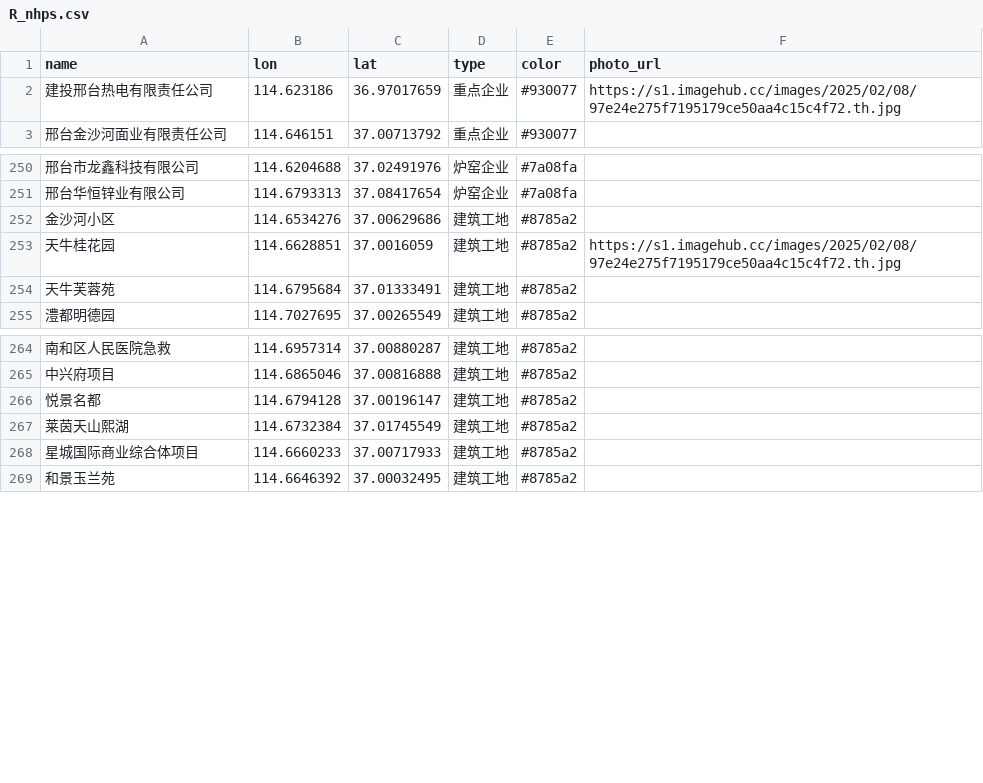
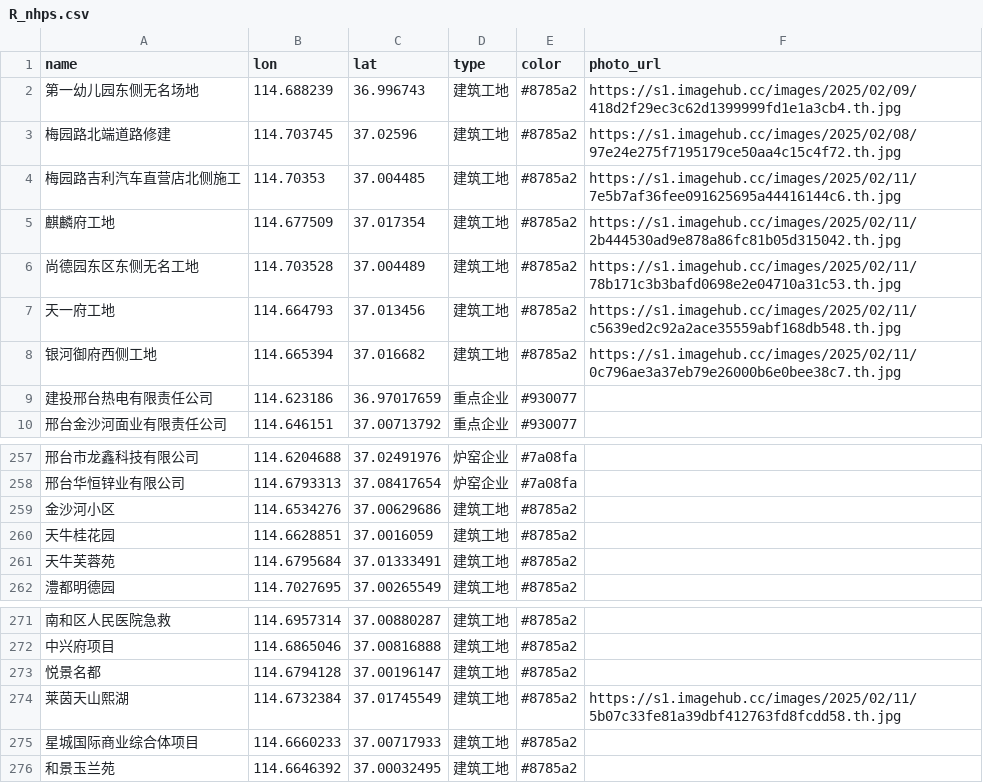
Before and after one commit to zhaolongrui/AQD, a CSV file: R_nhps.csv, drawn as a sheet; only a part is shown, gaps mark what is left out.

Commit message:
Add files via upload

```diff
--- a/R_nhps.csv
+++ b/R_nhps.csv
@@ -1,3 +1,10 @@
 name,lon,lat,type,color,photo_url
-建投邢台热电有限责任公司,114.623186,36.97017659,重点企业,#930077,https://s1.imagehub.cc/images/2025/02/08/97e24e275f7195179ce50aa4c15c4f72.th.jpg
+第一幼儿园东侧无名场地,114.688239,36.996743,建筑工地,#8785a2,https://s1.imagehub.cc/images/2025/02/09/418d2f29ec3c62d1399999fd1e1a3cb4.th.jpg
+梅园路北端道路修建,114.703745,37.02596,建筑工地,#8785a2,https://s1.imagehub.cc/images/2025/02/08/97e24e275f7195179ce50aa4c15c4f72.th.jpg
+梅园路吉利汽车直营店北侧施工,114.70353,37.004485,建筑工地,#8785a2,https://s1.imagehub.cc/images/2025/02/11/7e5b7af36fee091625695a44416144c6.th.jpg
+麒麟府工地,114.677509,37.017354,建筑工地,#8785a2,https://s1.imagehub.cc/images/2025/02/11/2b444530ad9e878a86fc81b05d315042.th.jpg
+尚德园东区东侧无名工地,114.703528,37.004489,建筑工地,#8785a2,https://s1.imagehub.cc/images/2025/02/11/78b171c3b3bafd0698e2e04710a31c53.th.jpg
+天一府工地,114.664793,37.013456,建筑工地,#8785a2,https://s1.imagehub.cc/images/2025/02/11/c5639ed2c92a2ace35559abf168db548.th.jpg
+银河御府西侧工地,114.665394,37.016682,建筑工地,#8785a2,https://s1.imagehub.cc/images/2025/02/11/0c796ae3a37eb79e26000b6e0bee38c7.th.jpg
+建投邢台热电有限责任公司,114.623186,36.97017659,重点企业,#930077,
 邢台金沙河面业有限责任公司,114.646151,37.00713792,重点企业,#930077,
@@ -252,3 +259,3 @@
 金沙河小区,114.6534276,37.00629686,建筑工地,#8785a2,
-天牛桂花园,114.6628851,37.0016059,建筑工地,#8785a2,https://s1.imagehub.cc/images/2025/02/08/97e24e275f7195179ce50aa4c15c4f72.th.jpg
+天牛桂花园,114.6628851,37.0016059,建筑工地,#8785a2,
 天牛芙蓉苑,114.6795684,37.01333491,建筑工地,#8785a2,
@@ -266,3 +273,3 @@
 悦景名都,114.6794128,37.00196147,建筑工地,#8785a2,
-莱茵天山熙湖,114.6732384,37.01745549,建筑工地,#8785a2,
+莱茵天山熙湖,114.6732384,37.01745549,建筑工地,#8785a2,https://s1.imagehub.cc/images/2025/02/11/5b07c33fe81a39dbf412763fd8fcdd58.th.jpg
 星城国际商业综合体项目,114.6660233,37.00717933,建筑工地,#8785a2,
```
